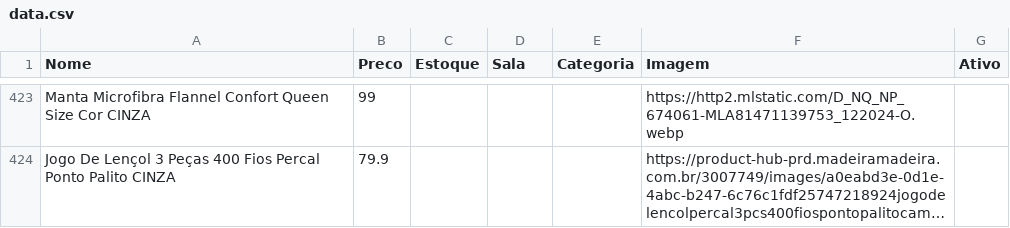
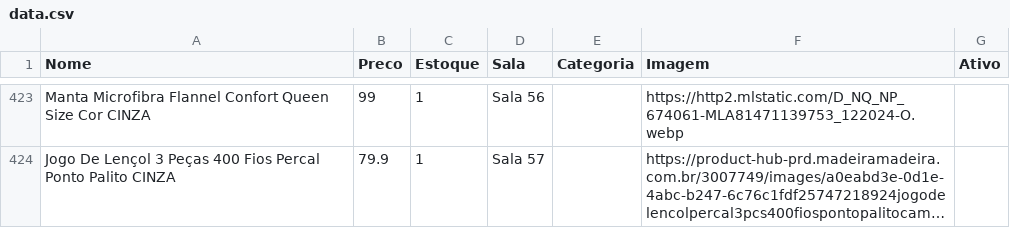
Before and after one commit to lojinhadd/loja, a CSV file: data.csv, drawn as a sheet; only a part is shown, gaps mark what is left out; long unchanged cells end in …; the diff covers the shown part only; the diff names each change by its address in the sheet, - before the commit and + after, or states it on an @@ line.

```diff
--- a/data.csv
+++ b/data.csv
-C423:C424 (Estoque): (empty)
+C423:C424 (Estoque): 1
-D423 (Sala): (empty)
+D423 (Sala): Sala 56
-D424 (Sala): (empty)
+D424 (Sala): Sala 57
```
Also changed, not shown: 108 edited cells elsewhere in this file.
